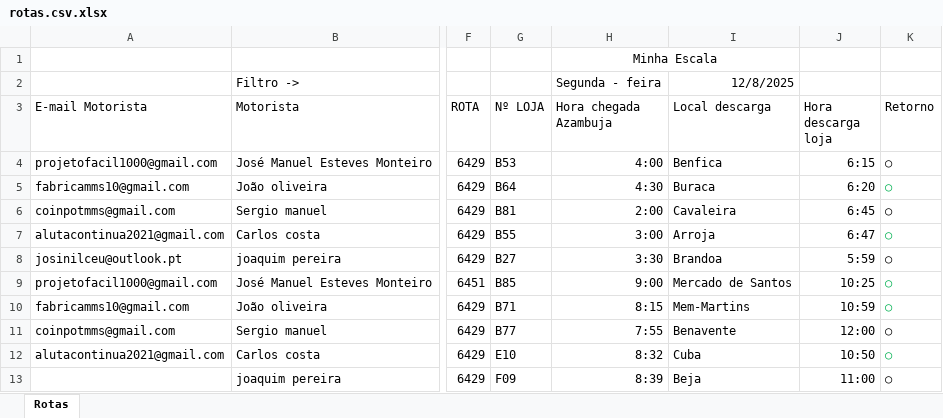
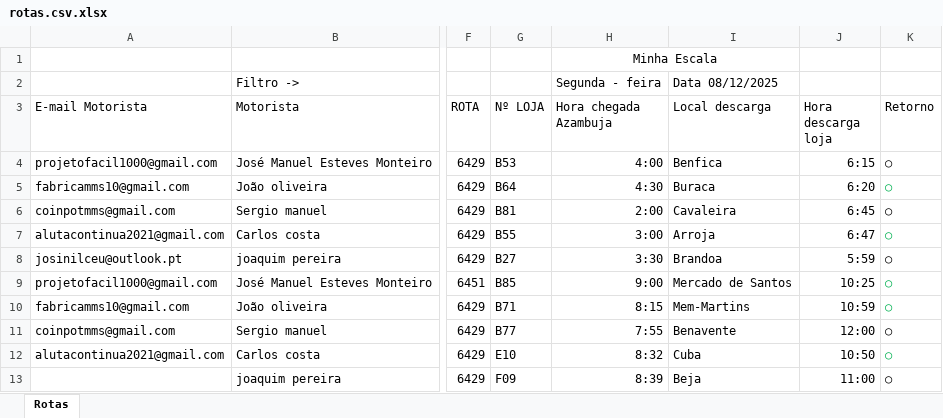
Before and after one commit to sadraqueoliveira-design/rotas-logistica, an Excel workbook: rotas.csv.xlsx, sheet Rotas, drawn as a sheet; only a part is shown, gaps mark what is left out; values as stored, in another font and other column widths than the file's, no borders; the diff names each change by its address in the sheet, - before the commit and + after, or states it on an @@ line.

Commit message:
Add files via upload

```diff
--- a/rotas.csv.xlsx (sheet Rotas)
+++ b/rotas.csv.xlsx (sheet Rotas)
-I2 (Local descarga): 12/8/2025
+I2 (Local descarga): Data 08/12/2025
```
